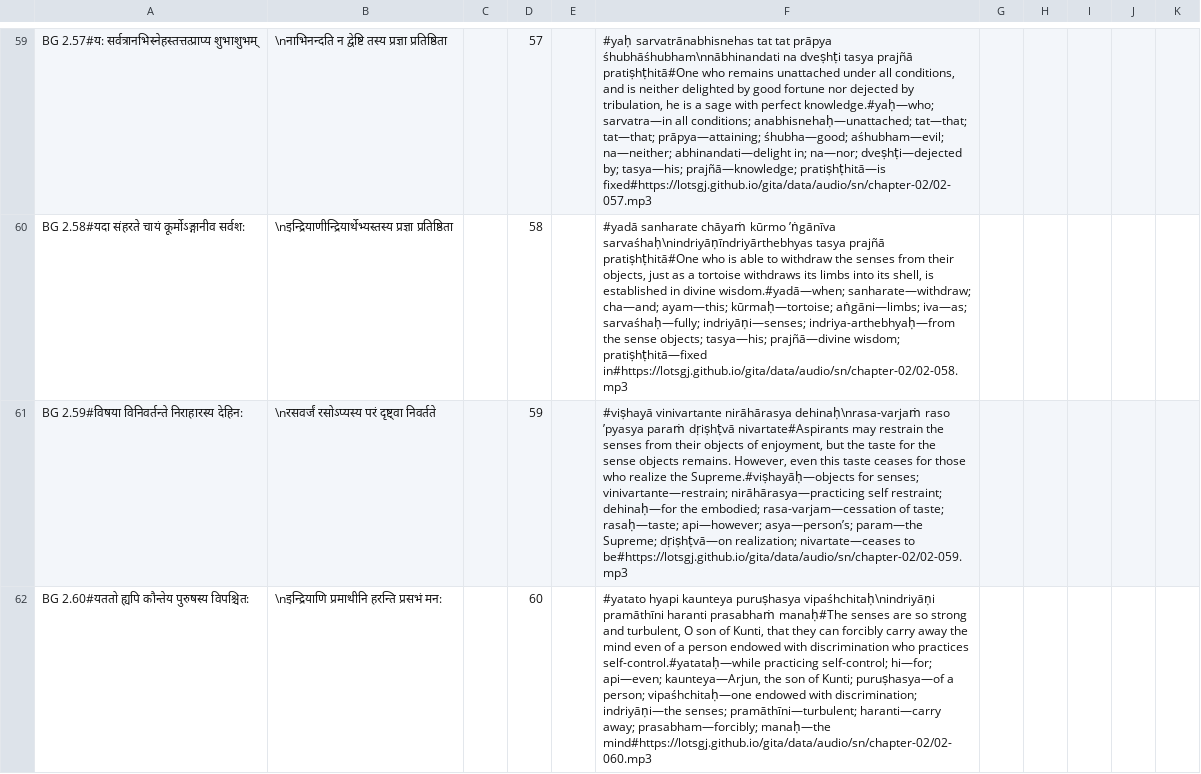
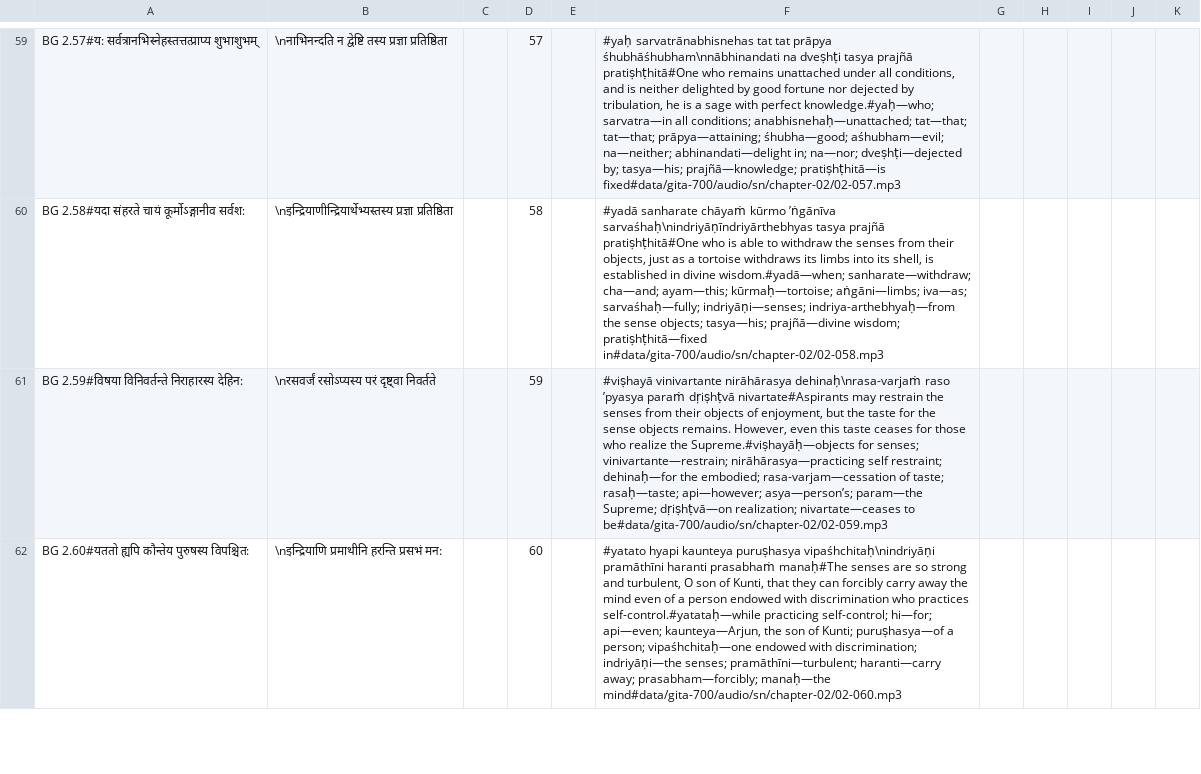
Before and after one commit to lotsgj/gita, a CSV file: data/gita-700/verses/en/BG-2.csv, drawn as a sheet; only a part is shown, gaps mark what is left out; the diff covers the shown part only; the diff names each change by its address in the sheet, - before the commit and + after, or states it on an @@ line.

```diff
--- a/data/gita-700/verses/en/BG-2.csv
+++ b/data/gita-700/verses/en/BG-2.csv
-F59: …prajñā—knowledge; pratiṣhṭhitā—is fixed#https://lotsgj.github.io/gita/data/audio/sn/chapter-02/02-057.mp3
+F59: …prajñā—knowledge; pratiṣhṭhitā—is fixed#data/gita-700/audio/sn/chapter-02/02-057.mp3
-F60: …wisdom; pratiṣhṭhitā—fixed in#https://lotsgj.github.io/gita/data/audio/sn/chapter-02/02-058.mp3
+F60: …wisdom; pratiṣhṭhitā—fixed in#data/gita-700/audio/sn/chapter-02/02-058.mp3
-F61: …nivartate—ceases to be#https://lotsgj.github.io/gita/data/audio/sn/chapter-02/02-059.mp3
+F61: …nivartate—ceases to be#data/gita-700/audio/sn/chapter-02/02-059.mp3
-F62: …prasabham—forcibly; manaḥ—the mind#https://lotsgj.github.io/gita/data/audio/sn/chapter-02/02-060.mp3
+F62: …prasabham—forcibly; manaḥ—the mind#data/gita-700/audio/sn/chapter-02/02-060.mp3
```
Also changed, not shown: 68 edited cells elsewhere in this file, data/gita-700/verses/en/BG-1.csv, data/gita-700/verses/en/BG-11.csv, 19 other files.
